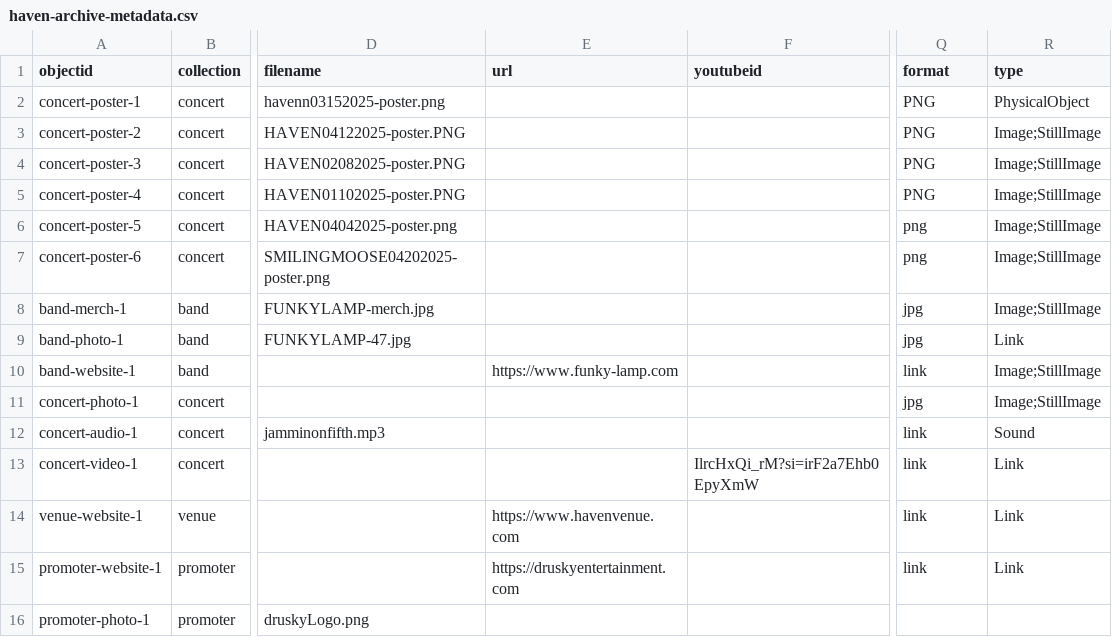
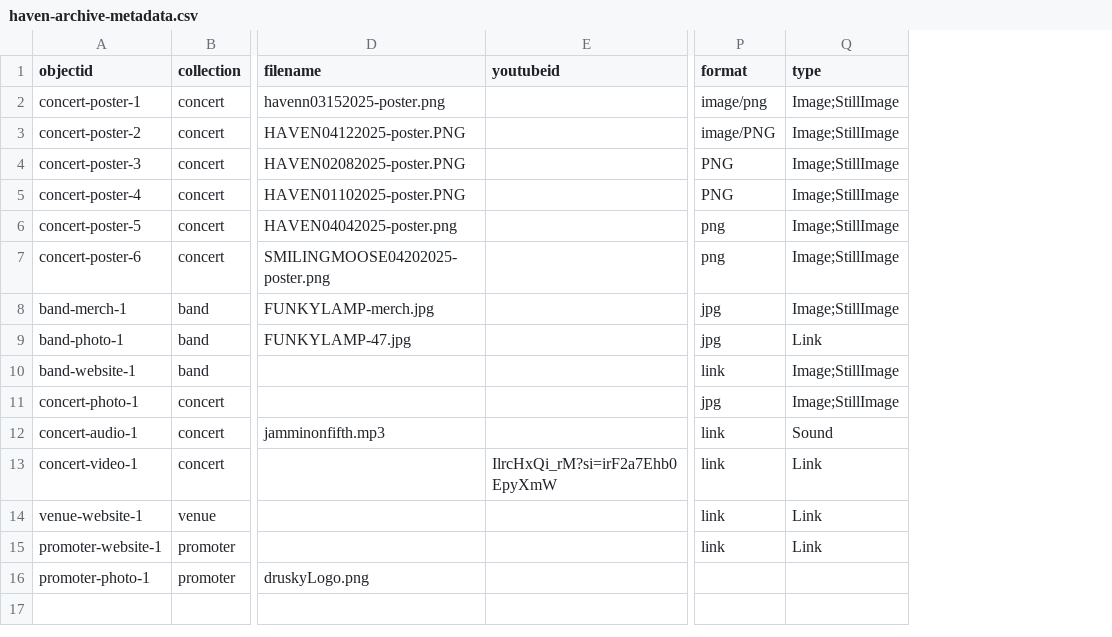
Before and after one commit to BennDiagram/HavenArchive, a CSV file: assets/haven-archive-metadata.csv, drawn as a sheet; only a part is shown, gaps mark what is left out; removed rows and columns are numbered as before the commit, all else as after; the diff names each change by its address in the sheet, - before the commit and + after, or states it on an @@ line.

Commit message:
image

```diff
--- a/assets/haven-archive-metadata.csv
+++ b/assets/haven-archive-metadata.csv
-column E (url), rows 10-15: https://www.funky-lamp.com |  |  |  | https://www.havenvenue.com | https://druskyentertainment.com
-P2 (format): PNG
+P2 (format): image/png
-Q2 (type): PhysicalObject
+Q2 (type): Image;StillImage
-P3 (format): PNG
+P3 (format): image/PNG
```
Also changed, not shown: 1 other file.
